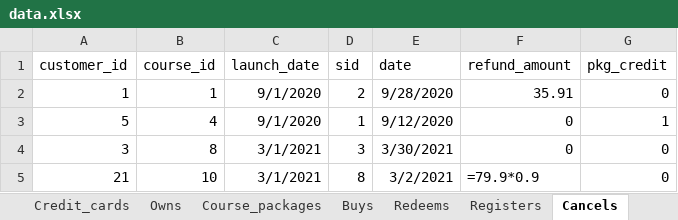
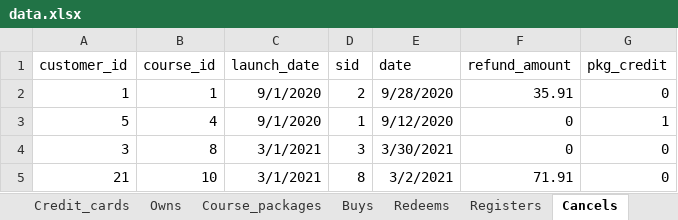
Before and after one commit to anqichen9856/cs2102-course-management-app, an Excel workbook: data.xlsx, sheet Cancels, drawn as a sheet; values as stored, in another font and other column widths than the file's, no borders; formulas are shown in place of their values; the diff names each change by its address in the sheet, - before the commit and + after, or states it on an @@ line.

Commit message:
changed data

```diff
--- a/data.xlsx (sheet Cancels)
+++ b/data.xlsx (sheet Cancels)
-F5 (refund_amount): =79.9*0.9
+F5 (refund_amount): 71.91
```
Also changed, not shown: 1 other file.
